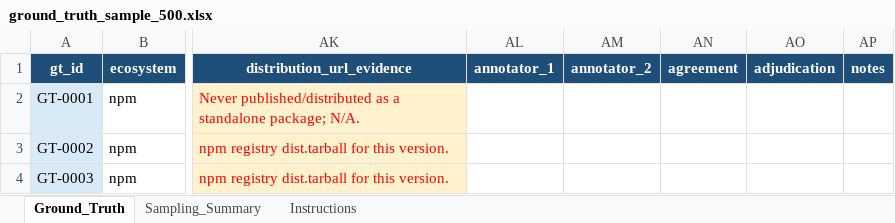
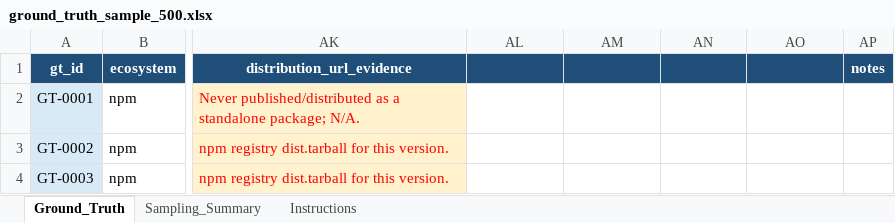
Before and after one commit to SriAbir/shm-sbom-metadata-repair, an Excel workbook: data/ground_truth_sample_500.xlsx, sheet Ground_Truth, drawn as a sheet; only a part is shown, gaps mark what is left out; values as stored, in another font and other column widths than the file's, no borders; conditional formats not drawn; the diff names each change by its address in the sheet, - before the commit and + after, or states it on an @@ line.

Commit message:
Update Ground Truth File

```diff
--- a/data/ground_truth_sample_500.xlsx (sheet Ground_Truth)
+++ b/data/ground_truth_sample_500.xlsx (sheet Ground_Truth)
-AL1: annotator_1
+AL1: (empty)
-AM1: annotator_2
+AM1: (empty)
-AN1: agreement
+AN1: (empty)
-AO1: adjudication
+AO1: (empty)
```
